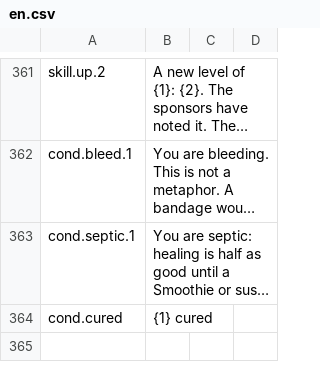
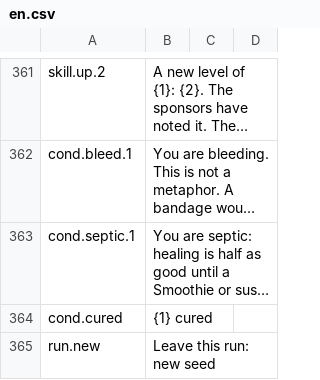
Before and after one commit to Xaven89/dungeon-crawler, a CSV file: projects/dungeon_crawler/strings/en.csv, drawn as a sheet; only a part is shown, gaps mark what is left out; long unchanged cells end in …; the diff names each change by its address in the sheet, - before the commit and + after, or states it on an @@ line.

```diff
--- a/projects/dungeon_crawler/strings/en.csv
+++ b/projects/dungeon_crawler/strings/en.csv
+row 365: run.new | Leave this run: new seed
```
Also changed, not shown: 8 other files.
